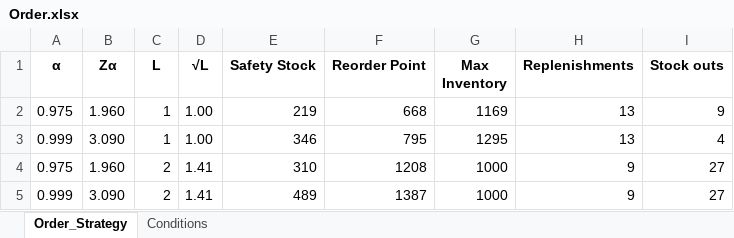
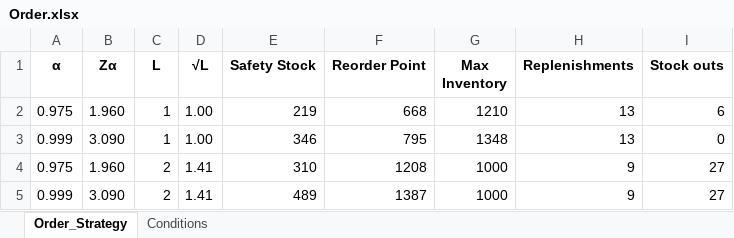
Before and after one commit to dipson94/Ordering-Strategy, an Excel workbook: Order.xlsx, sheet Order_Strategy, drawn as a sheet; values as stored, in another font and other column widths than the file's, no borders; the diff names each change by its address in the sheet, - before the commit and + after, or states it on an @@ line.

```diff
--- a/Order.xlsx (sheet Order_Strategy)
+++ b/Order.xlsx (sheet Order_Strategy)
-G2 (Max Inventory): 1169
+G2 (Max Inventory): 1210
-I2 (Stock outs): 9
+I2 (Stock outs): 6
-G3 (Max Inventory): 1295
+G3 (Max Inventory): 1348
-I3 (Stock outs): 4
+I3 (Stock outs): 0
```
Also changed, not shown: sheet Conditions, 6 other files.
